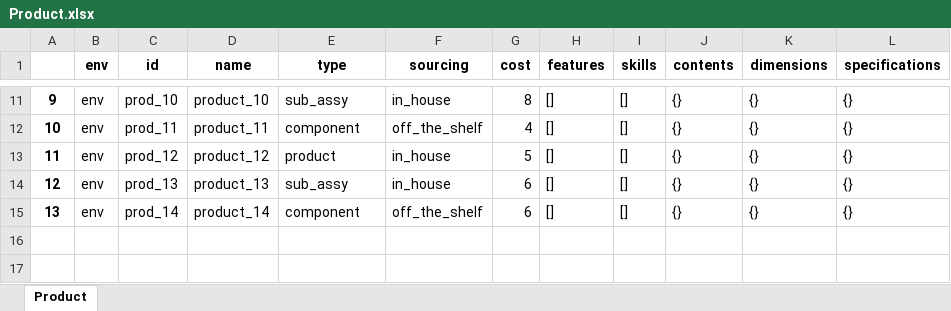
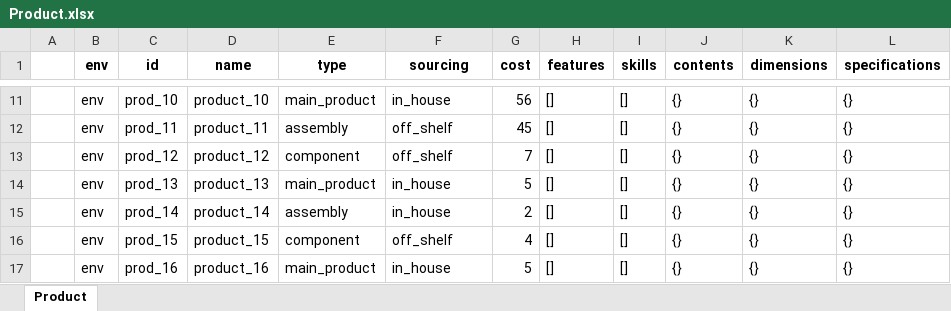
Before and after one commit to AvinashPinnamaneni/PPRmodel, an Excel workbook: customSim/LES/systemDefinition/Product.xlsx, sheet Product, drawn as a sheet; only a part is shown, gaps mark what is left out; values as stored, in another font and other column widths than the file's, no borders; the diff covers the shown part only; the diff names each change by its address in the sheet, - before the commit and + after, or states it on an @@ line.

```diff
--- a/customSim/LES/systemDefinition/Product.xlsx (sheet Product)
+++ b/customSim/LES/systemDefinition/Product.xlsx (sheet Product)
-A11: 9
+A11: (empty)
-E11 (type): sub_assy
+E11 (type): main_product
-G11 (cost): 8
+G11 (cost): 56
-A12: 10
+A12: (empty)
-E12 (type): component
+E12 (type): assembly
-F12 (sourcing): off_the_shelf
+F12 (sourcing): off_shelf
-G12 (cost): 4
+G12 (cost): 45
-A13: 11
+A13: (empty)
-E13 (type): product
+E13 (type): component
-F13 (sourcing): in_house
+F13 (sourcing): off_shelf
-G13 (cost): 5
+G13 (cost): 7
-A14: 12
+A14: (empty)
-E14 (type): sub_assy
+E14 (type): main_product
-G14 (cost): 6
+G14 (cost): 5
-A15: 13
+A15: (empty)
-E15 (type): component
+E15 (type): assembly
-F15 (sourcing): off_the_shelf
+F15 (sourcing): in_house
-G15 (cost): 6
+G15 (cost): 2
+row 16:  | env | prod_15 | product_15 | component | off_shelf | 4 | [] | [] | {} | {} | {}
+row 17:  | env | prod_16 | product_16 | main_product | in_house | 5 | [] | [] | {} | {} | {}
```
Also changed, not shown: 33 edited cells elsewhere in this sheet, customSim/LES/systemDefinition/Order.xlsx, customSim/LES/systemDefinition/Process.xlsx, 5 other files.
